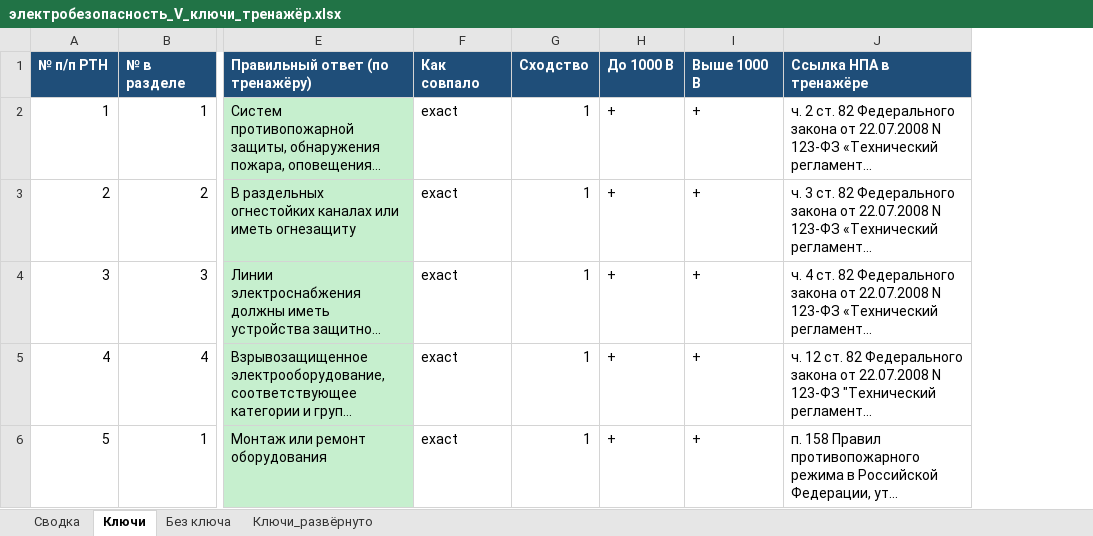
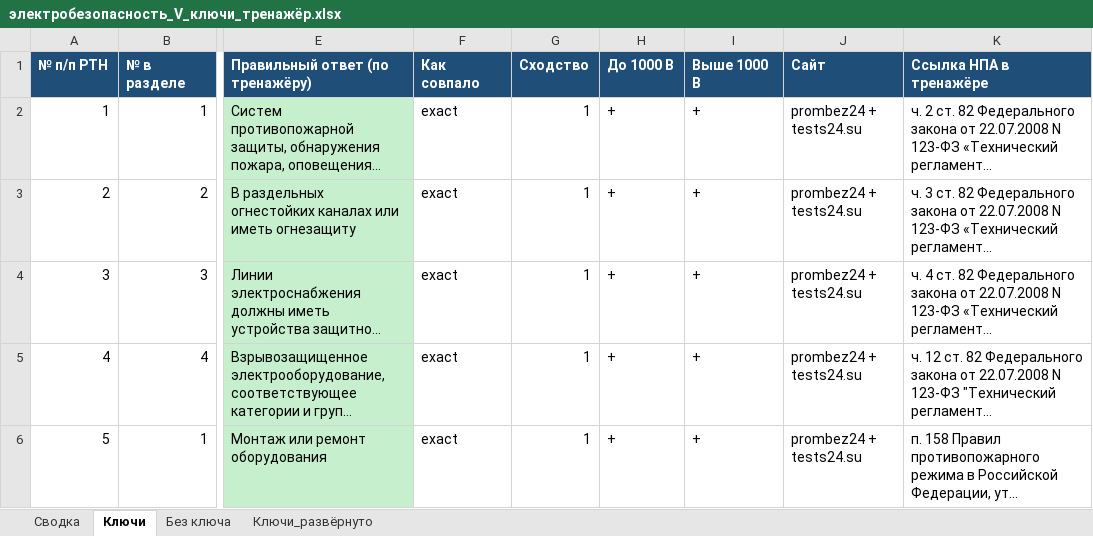
Before and after one commit to lysakalenushka-hash/-, an Excel workbook: электробезопасность_V_ключи_тренажёр.xlsx, sheet Ключи, drawn as a sheet; only a part is shown, gaps mark what is left out; long unchanged cells end in …; values as stored, in another font and other column widths than the file's, no borders; the diff covers the shown part only; the diff names each change by its address in the sheet, - before the commit and + after, or states it on an @@ line.

```diff
--- a/электробезопасность_V_ключи_тренажёр.xlsx (sheet Ключи)
+++ b/электробезопасность_V_ключи_тренажёр.xlsx (sheet Ключи)
+column J (Сайт), rows 2-6: all prombez24 + tests24.su
```
Also changed, not shown: 6 edited cells elsewhere in this sheet, sheet Сводка, sheet Без ключа, 2 other files.
